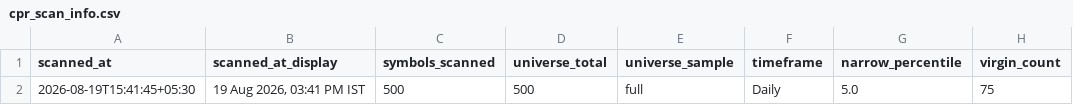
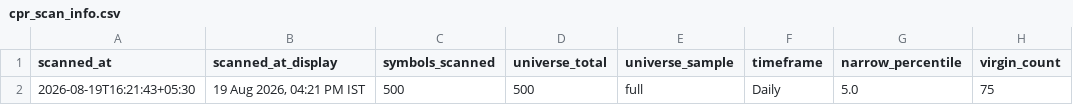
Before and after one commit to anilkumarkmys/breakoutscanner, a CSV file: data_cache/cpr_scan_info.csv, drawn as a sheet; only a part is shown; the diff names each change by its address in the sheet, - before the commit and + after, or states it on an @@ line.

```diff
--- a/data_cache/cpr_scan_info.csv
+++ b/data_cache/cpr_scan_info.csv
-A2 (scanned_at): 2026-08-19T15:41:45+05:30
+A2 (scanned_at): 2026-08-19T16:21:43+05:30
-B2 (scanned_at_display): 19 Aug 2026, 03:41 PM IST
+B2 (scanned_at_display): 19 Aug 2026, 04:21 PM IST
```
Also changed, not shown: data_cache/cpr_scan_results.csv, data_cache/history/breakout_2026-08-19.csv, 5 other files.
